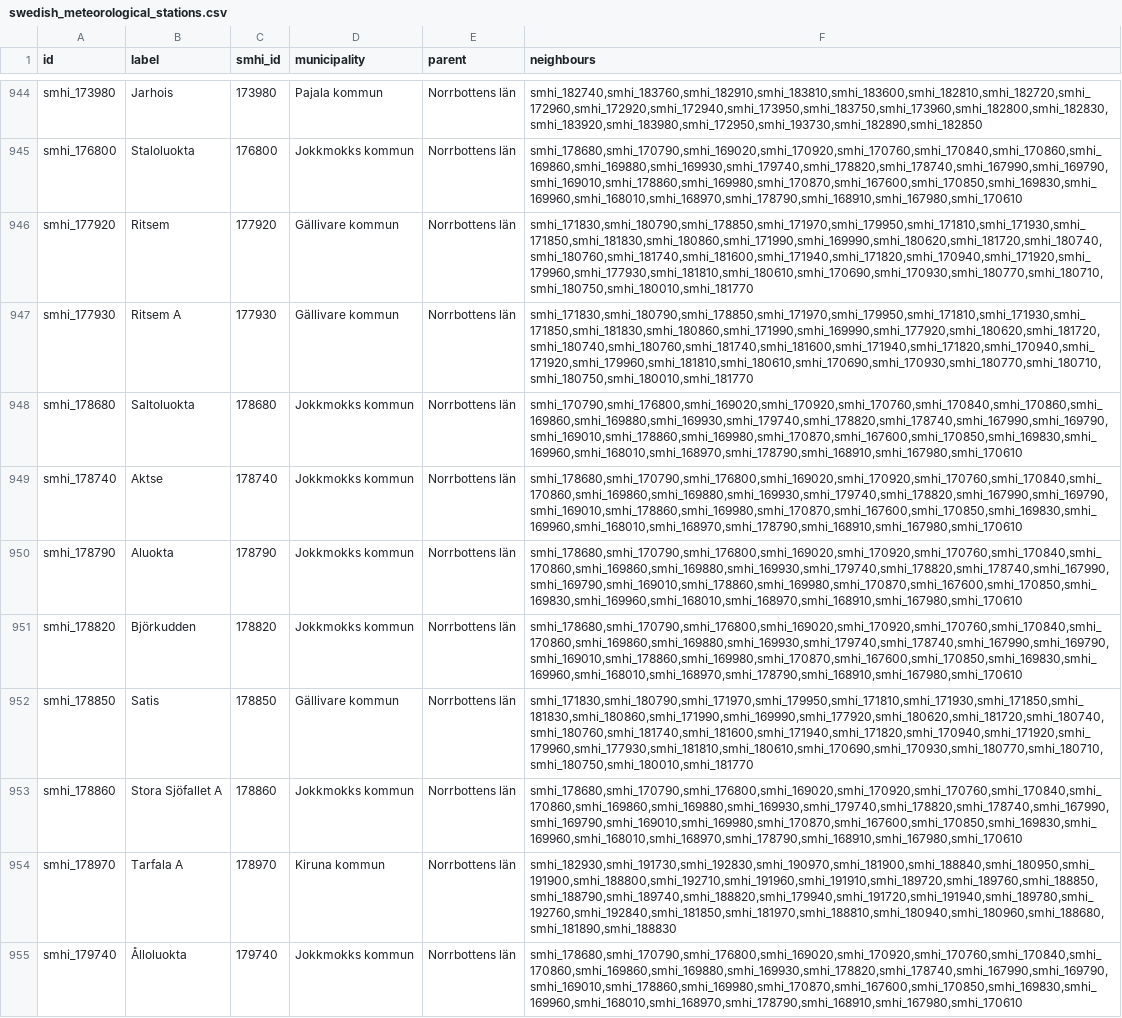
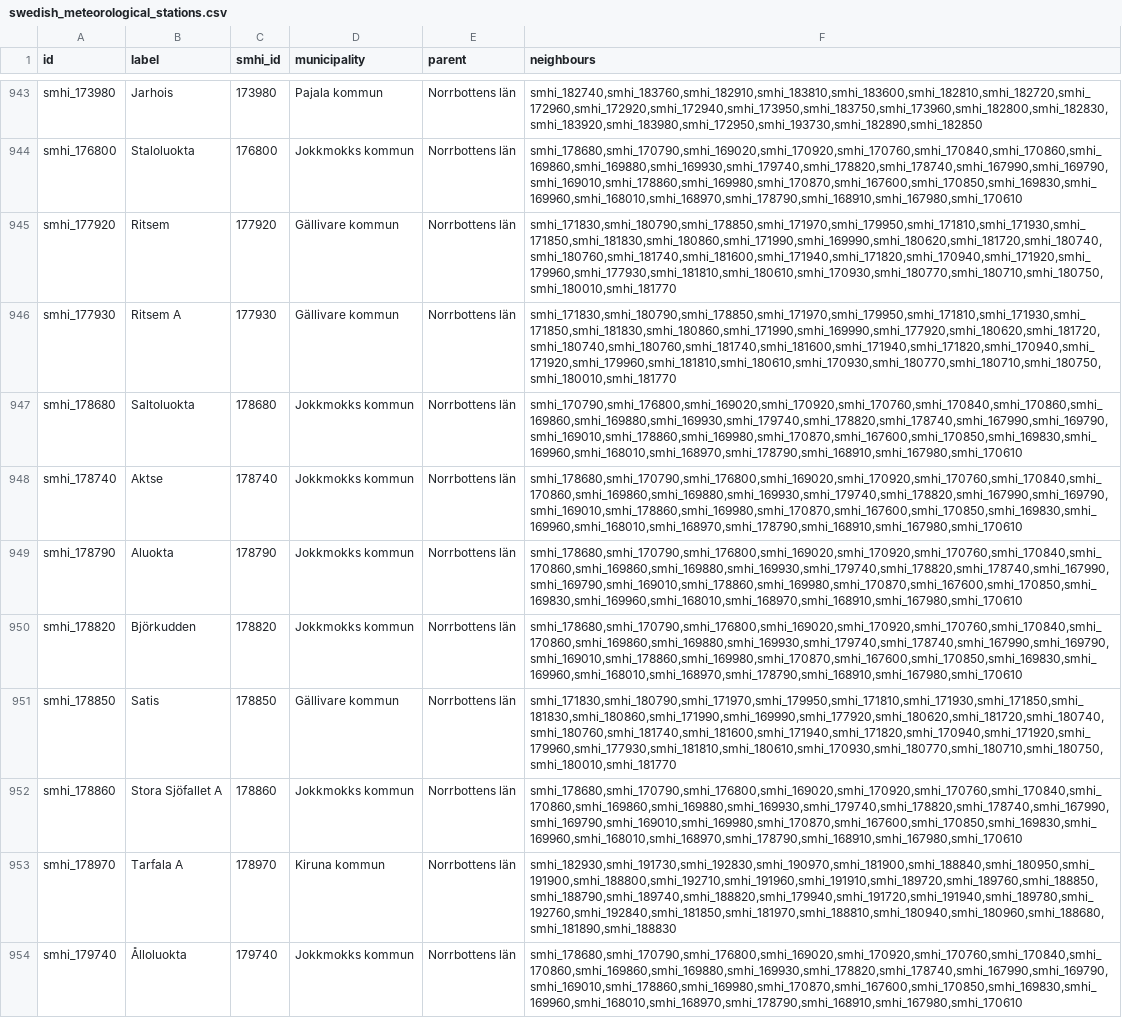
Before and after one commit to marple-newsrobot/marple-datatypes, a CSV file: misc/swedish_meteorological_stations.csv, drawn as a sheet; only a part is shown, gaps mark what is left out; the diff covers the shown part only.

Commit message:
update stations

```diff
--- a/misc/swedish_meteorological_stations.csv
+++ b/misc/swedish_meteorological_stations.csv
@@ -945,4 +944,4 @@ smhi_173980,Jarhois,173980,Pajala kommun,Norrbottens län,"smhi_182740,smhi_1837
 smhi_176800,Staloluokta,176800,Jokkmokks kommun,Norrbottens län,"smhi_178680,smhi_170790,smhi_169020,smhi_170920,smhi_170760,smhi_170840,smhi_170860,smhi_169860,smhi_169880,smhi_169930,smhi_179740,smhi_178820,smhi_178740,smhi_167990,smhi_169790,smhi_169010,smhi_178860,smhi_169980,smhi_170870,smhi_167600,smhi_170850,smhi_169830,smhi_169960,smhi_168010,smhi_168970,smhi_178790,smhi_168910,smhi_167980,smhi_170610"
-smhi_177920,Ritsem,177920,Gällivare kommun,Norrbottens län,"smhi_171830,smhi_180790,smhi_178850,smhi_171970,smhi_179950,smhi_171810,smhi_171930,smhi_171850,smhi_181830,smhi_180860,smhi_171990,smhi_169990,smhi_180620,smhi_181720,smhi_180740,smhi_180760,smhi_181740,smhi_181600,smhi_171940,smhi_171820,smhi_170940,smhi_171920,smhi_179960,smhi_177930,smhi_181810,smhi_180610,smhi_170690,smhi_170930,smhi_180770,smhi_180710,smhi_180750,smhi_180010,smhi_181770"
-smhi_177930,Ritsem A,177930,Gällivare kommun,Norrbottens län,"smhi_171830,smhi_180790,smhi_178850,smhi_171970,smhi_179950,smhi_171810,smhi_171930,smhi_171850,smhi_181830,smhi_180860,smhi_171990,smhi_169990,smhi_177920,smhi_180620,smhi_181720,smhi_180740,smhi_180760,smhi_181740,smhi_181600,smhi_171940,smhi_171820,smhi_170940,smhi_171920,smhi_179960,smhi_181810,smhi_180610,smhi_170690,smhi_170930,smhi_180770,smhi_180710,smhi_180750,smhi_180010,smhi_181770"
+smhi_177920,Ritsem,177920,Gällivare kommun,Norrbottens län,"smhi_171830,smhi_180790,smhi_178850,smhi_171970,smhi_179950,smhi_171810,smhi_171930,smhi_171850,smhi_181830,smhi_180860,smhi_171990,smhi_169990,smhi_180620,smhi_181720,smhi_180740,smhi_180760,smhi_181740,smhi_181600,smhi_171940,smhi_171820,smhi_170940,smhi_171920,smhi_179960,smhi_177930,smhi_181810,smhi_180610,smhi_170930,smhi_180770,smhi_180710,smhi_180750,smhi_180010,smhi_181770"
+smhi_177930,Ritsem A,177930,Gällivare kommun,Norrbottens län,"smhi_171830,smhi_180790,smhi_178850,smhi_171970,smhi_179950,smhi_171810,smhi_171930,smhi_171850,smhi_181830,smhi_180860,smhi_171990,smhi_169990,smhi_177920,smhi_180620,smhi_181720,smhi_180740,smhi_180760,smhi_181740,smhi_181600,smhi_171940,smhi_171820,smhi_170940,smhi_171920,smhi_179960,smhi_181810,smhi_180610,smhi_170930,smhi_180770,smhi_180710,smhi_180750,smhi_180010,smhi_181770"
 smhi_178680,Saltoluokta,178680,Jokkmokks kommun,Norrbottens län,"smhi_170790,smhi_176800,smhi_169020,smhi_170920,smhi_170760,smhi_170840,smhi_170860,smhi_169860,smhi_169880,smhi_169930,smhi_179740,smhi_178820,smhi_178740,smhi_167990,smhi_169790,smhi_169010,smhi_178860,smhi_169980,smhi_170870,smhi_167600,smhi_170850,smhi_169830,smhi_169960,smhi_168010,smhi_168970,smhi_178790,smhi_168910,smhi_167980,smhi_170610"
@@ -951,3 +950,3 @@ smhi_178790,Aluokta,178790,Jokkmokks kommun,Norrbottens län,"smhi_178680,smhi_1
 smhi_178820,Björkudden,178820,Jokkmokks kommun,Norrbottens län,"smhi_178680,smhi_170790,smhi_176800,smhi_169020,smhi_170920,smhi_170760,smhi_170840,smhi_170860,smhi_169860,smhi_169880,smhi_169930,smhi_179740,smhi_178740,smhi_167990,smhi_169790,smhi_169010,smhi_178860,smhi_169980,smhi_170870,smhi_167600,smhi_170850,smhi_169830,smhi_169960,smhi_168010,smhi_168970,smhi_178790,smhi_168910,smhi_167980,smhi_170610"
-smhi_178850,Satis,178850,Gällivare kommun,Norrbottens län,"smhi_171830,smhi_180790,smhi_171970,smhi_179950,smhi_171810,smhi_171930,smhi_171850,smhi_181830,smhi_180860,smhi_171990,smhi_169990,smhi_177920,smhi_180620,smhi_181720,smhi_180740,smhi_180760,smhi_181740,smhi_181600,smhi_171940,smhi_171820,smhi_170940,smhi_171920,smhi_179960,smhi_177930,smhi_181810,smhi_180610,smhi_170690,smhi_170930,smhi_180770,smhi_180710,smhi_180750,smhi_180010,smhi_181770"
+smhi_178850,Satis,178850,Gällivare kommun,Norrbottens län,"smhi_171830,smhi_180790,smhi_171970,smhi_179950,smhi_171810,smhi_171930,smhi_171850,smhi_181830,smhi_180860,smhi_171990,smhi_169990,smhi_177920,smhi_180620,smhi_181720,smhi_180740,smhi_180760,smhi_181740,smhi_181600,smhi_171940,smhi_171820,smhi_170940,smhi_171920,smhi_179960,smhi_177930,smhi_181810,smhi_180610,smhi_170930,smhi_180770,smhi_180710,smhi_180750,smhi_180010,smhi_181770"
 smhi_178860,Stora Sjöfallet A,178860,Jokkmokks kommun,Norrbottens län,"smhi_178680,smhi_170790,smhi_176800,smhi_169020,smhi_170920,smhi_170760,smhi_170840,smhi_170860,smhi_169860,smhi_169880,smhi_169930,smhi_179740,smhi_178820,smhi_178740,smhi_167990,smhi_169790,smhi_169010,smhi_169980,smhi_170870,smhi_167600,smhi_170850,smhi_169830,smhi_169960,smhi_168010,smhi_168970,smhi_178790,smhi_168910,smhi_167980,smhi_170610"
```
Also changed, not shown: 2 added rows, 4 removed rows and 87 edited cells elsewhere in this file.
